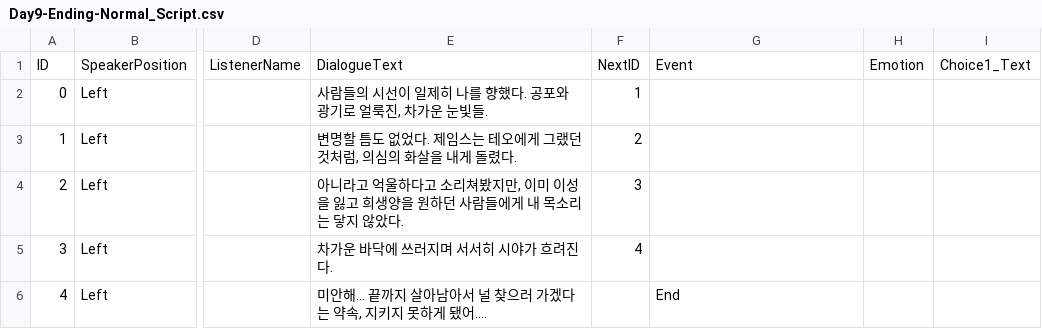
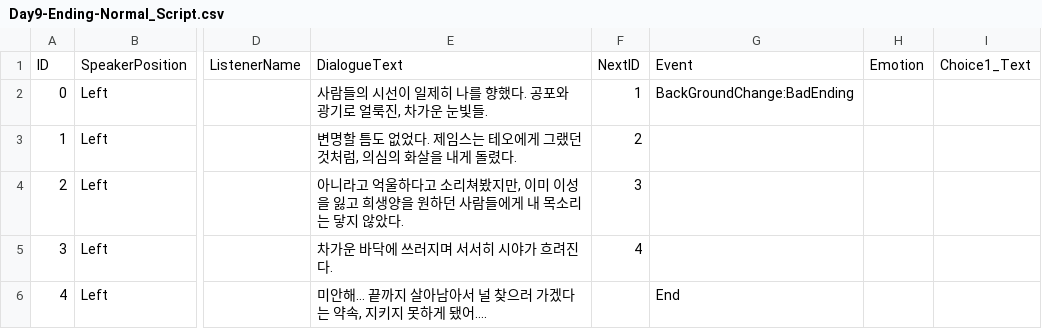
Before and after one commit to cijang74/Dont_See_Moon, a CSV file: Assets/Resources/DialogueScriptCSV/Day9-Ending-Normal_Script.csv, drawn as a sheet; only a part is shown, gaps mark what is left out; the diff names each change by its address in the sheet, - before the commit and + after, or states it on an @@ line.

```diff
--- a/Assets/Resources/DialogueScriptCSV/Day9-Ending-Normal_Script.csv
+++ b/Assets/Resources/DialogueScriptCSV/Day9-Ending-Normal_Script.csv
-G2: (empty)
+G2: BackGroundChange:BadEnding
```
Also changed, not shown: Assets/Resources/DialogueScriptCSV/Day10-Ending-Normal_Script.csv, Assets/Resources/DialogueScriptCSV/Day8-Ending-Normal_Script.csv, 7 other files.
